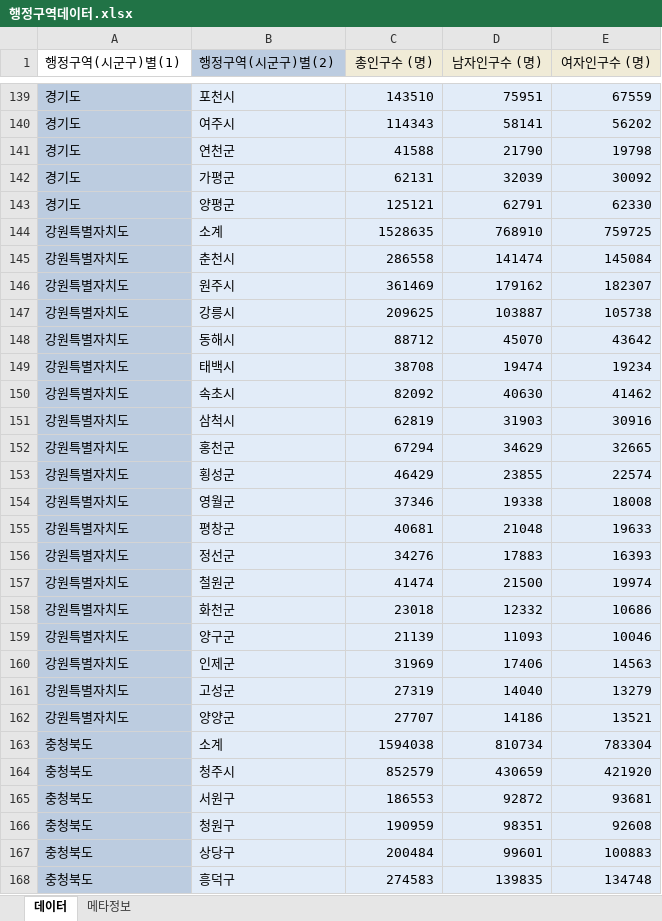
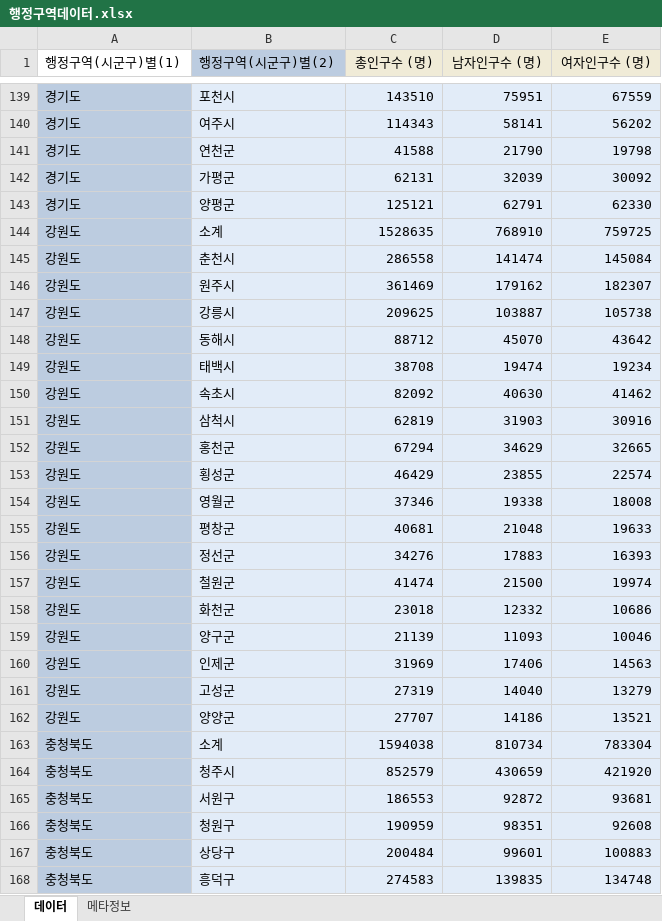
Before and after one commit to mimimioo/BigdataVisualization_analyze, an Excel workbook: 3-지도맵-통계/행정구역데이터.xlsx, sheet 데이터, drawn as a sheet; only a part is shown, gaps mark what is left out; values as stored, in another font and other column widths than the file's, no borders; the diff names each change by its address in the sheet, - before the commit and + after, or states it on an @@ line.

Commit message:
4교시 블록맵 시각화 실행시 오류 발견2 이유, 공공데이터 컬럼에서, 강원도 ,강원특별자치 인덱스 불일치. 수정

```diff
--- a/3-지도맵-통계/행정구역데이터.xlsx (sheet 데이터)
+++ b/3-지도맵-통계/행정구역데이터.xlsx (sheet 데이터)
-A144:A162 (행정구역(시군구)별(1)): 강원특별자치도
+A144:A162 (행정구역(시군구)별(1)): 강원도
```
Also changed, not shown: 5 other files.
